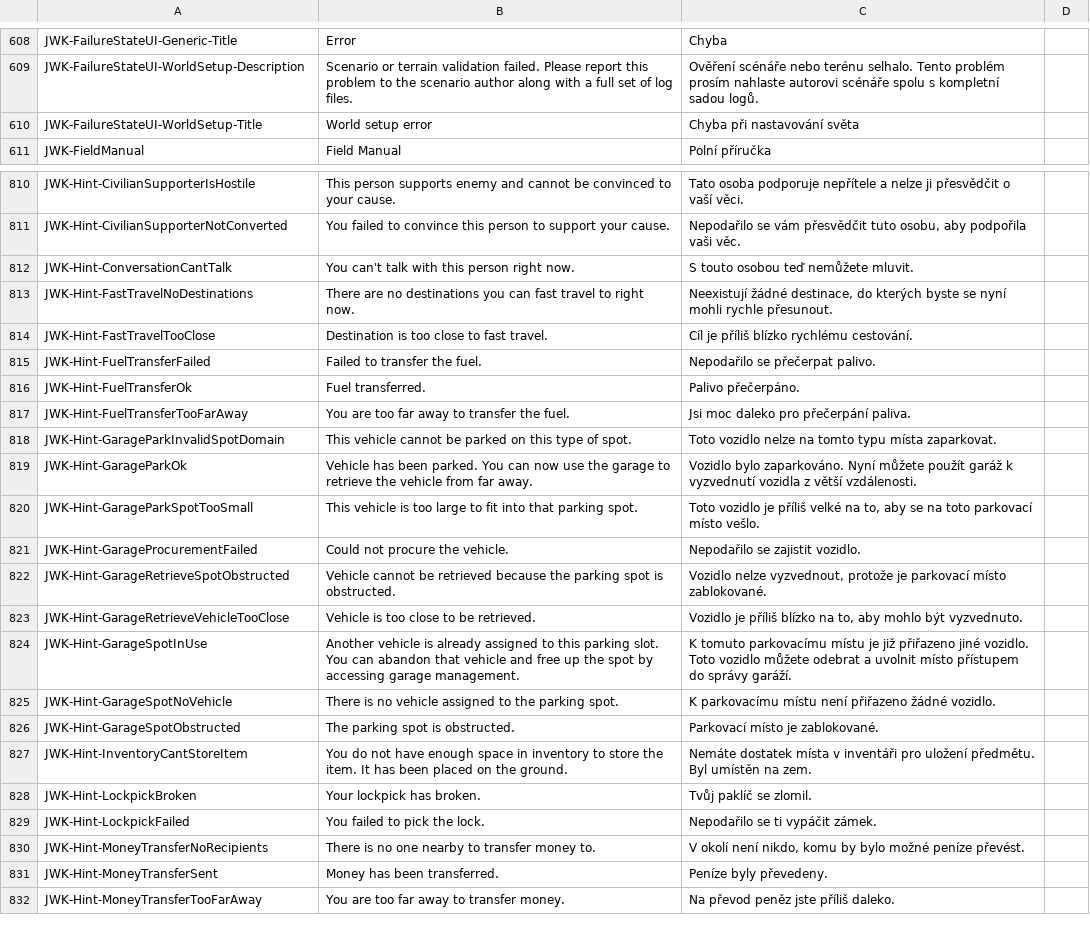
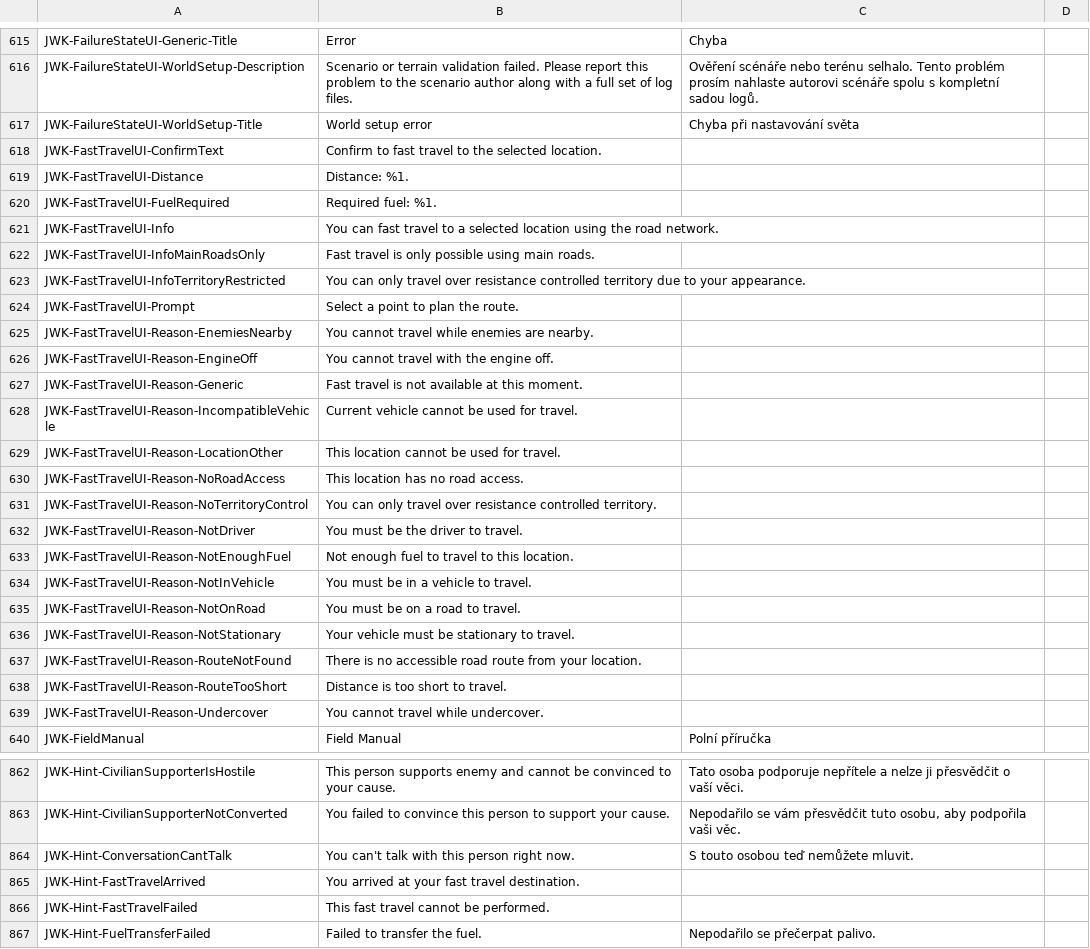
Before and after one commit to nakeasync/FreedomFighters.Contrib, a CSV file: translations/cs_cz-cs.csv, drawn as a sheet; only a part is shown, gaps mark what is left out; the shorter side is filled out with more unchanged rows; removed rows and columns are numbered as before the commit, all else as after; the diff covers the shown part only; the diff names each change by its address in the sheet, - before the commit and + after, or states it on an @@ line.

```diff
--- a/translations/cs_cz-cs.csv
+++ b/translations/cs_cz-cs.csv
+row 618: JWK-FastTravelUI-ConfirmText | Confirm to fast travel to the selected location.
+row 619: JWK-FastTravelUI-Distance | Distance: %1.
+row 620: JWK-FastTravelUI-FuelRequired | Required fuel: %1.
+row 621: JWK-FastTravelUI-Info | You can fast travel to a selected location using the road network.
+row 622: JWK-FastTravelUI-InfoMainRoadsOnly | Fast travel is only possible using main roads.
+row 623: JWK-FastTravelUI-InfoTerritoryRestricted | You can only travel over resistance controlled territory due to your appearance.
+row 624: JWK-FastTravelUI-Prompt | Select a point to plan the route.
+row 625: JWK-FastTravelUI-Reason-EnemiesNearby | You cannot travel while enemies are nearby.
+row 626: JWK-FastTravelUI-Reason-EngineOff | You cannot travel with the engine off.
+row 627: JWK-FastTravelUI-Reason-Generic | Fast travel is not available at this moment.
+row 628: JWK-FastTravelUI-Reason-IncompatibleVehicle | Current vehicle cannot be used for travel.
+row 629: JWK-FastTravelUI-Reason-LocationOther | This location cannot be used for travel.
+row 630: JWK-FastTravelUI-Reason-NoRoadAccess | This location has no road access.
+row 631: JWK-FastTravelUI-Reason-NoTerritoryControl | You can only travel over resistance controlled territory.
+row 632: JWK-FastTravelUI-Reason-NotDriver | You must be the driver to travel.
+row 633: JWK-FastTravelUI-Reason-NotEnoughFuel | Not enough fuel to travel to this location.
+row 634: JWK-FastTravelUI-Reason-NotInVehicle | You must be in a vehicle to travel.
+row 635: JWK-FastTravelUI-Reason-NotOnRoad | You must be on a road to travel.
+row 636: JWK-FastTravelUI-Reason-NotStationary | Your vehicle must be stationary to travel.
+row 637: JWK-FastTravelUI-Reason-RouteNotFound | There is no accessible road route from your location.
+row 638: JWK-FastTravelUI-Reason-RouteTooShort | Distance is too short to travel.
+row 639: JWK-FastTravelUI-Reason-Undercover | You cannot travel while undercover.
-row 813: JWK-Hint-FastTravelNoDestinations | There are no destinations you can fast travel to right now. | Neexistují žádné destinace, do kterých byste se nyní mohli rychle přesunout.
-row 814: JWK-Hint-FastTravelTooClose | Destination is too close to fast travel. | Cíl je příliš blízko rychlému cestování.
+row 865: JWK-Hint-FastTravelArrived | You arrived at your fast travel destination.
+row 866: JWK-Hint-FastTravelFailed | This fast travel cannot be performed.
```
Also changed, not shown: 40 added rows and 5 removed rows elsewhere in this file, translations/de_de-de.csv, translations/it_it-it.csv, 23 other files.
